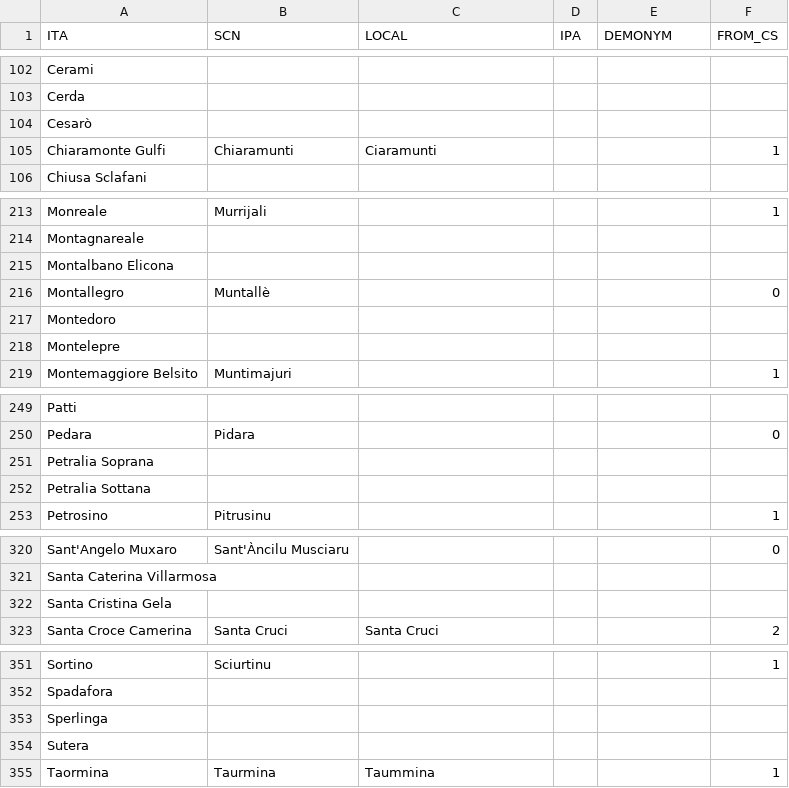
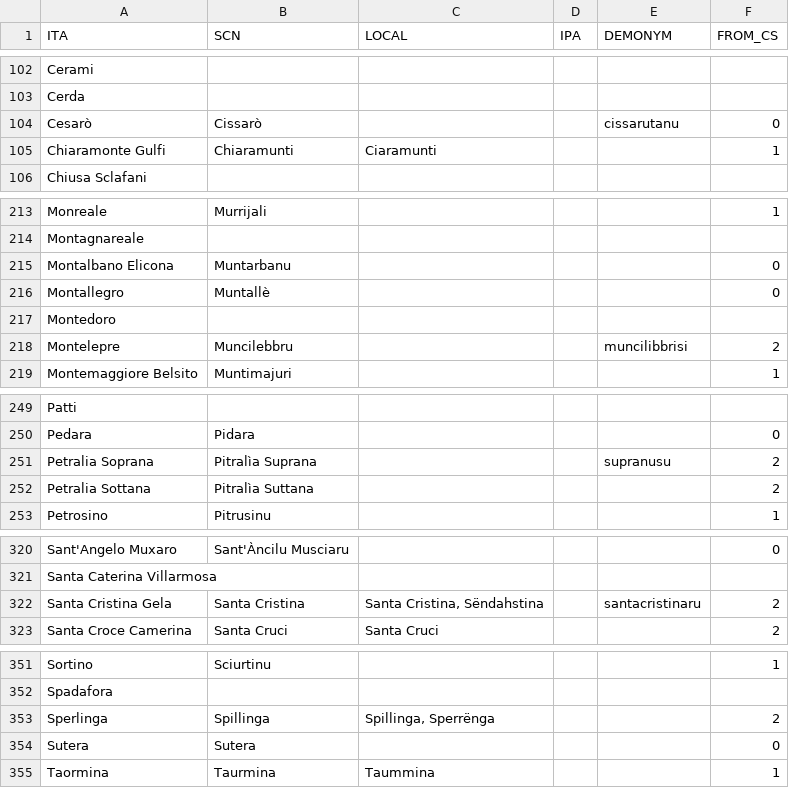
Before and after one commit to giancarloantonucci/finaiti, a CSV file: tuponimi.csv, drawn as a sheet; only a part is shown, gaps mark what is left out; the diff covers the shown part only.

```diff
--- a/tuponimi.csv
+++ b/tuponimi.csv
@@ -103,3 +103,3 @@ Cerami,,,,,
 Cerda,,,,,
-Cesarò,,,,,
+Cesarò,Cissarò,,,cissarutanu,0
 Chiaramonte Gulfi,Chiaramunti,Ciaramunti,,,1
@@ -214,6 +214,6 @@ Monreale,Murrijali,,,,1
 Montagnareale,,,,,
-Montalbano Elicona,,,,,
+Montalbano Elicona,Muntarbanu,,,,0
 Montallegro,Muntallè,,,,0
 Montedoro,,,,,
-Montelepre,,,,,
+Montelepre,Muncilebbru,,,muncilibbrisi,2
 Montemaggiore Belsito,Muntimajuri,,,,1
@@ -250,4 +250,4 @@ Patti,,,,,
 Pedara,Pidara,,,,0
-Petralia Soprana,,,,,
-Petralia Sottana,,,,,
+Petralia Soprana,Pitralìa Suprana,,,supranusu,2
+Petralia Sottana,Pitralìa Suttana,,,,2
 Petrosino,Pitrusinu,,,,1
@@ -321,3 +321,3 @@ Sant'Angelo Muxaro,Sant'Àncilu Musciaru,,,,0
 Santa Caterina Villarmosa,,,,,
-Santa Cristina Gela,,,,,
+Santa Cristina Gela,Santa Cristina,"Santa Cristina, Sëndahstina",,santacristinaru,2
 Santa Croce Camerina,Santa Cruci,Santa Cruci,,,2
@@ -352,4 +352,4 @@ Sortino,Sciurtinu,,,,1
 Spadafora,,,,,
-Sperlinga,,,,,
-Sutera,,,,,
+Sperlinga,Spillinga,"Spillinga, Sperrënga",,,2
+Sutera,Sutera,,,,0
 Taormina,Taurmina,Taummina,,,1
```
Also changed, not shown: 23 edited cells elsewhere in this file, 1 other file.
